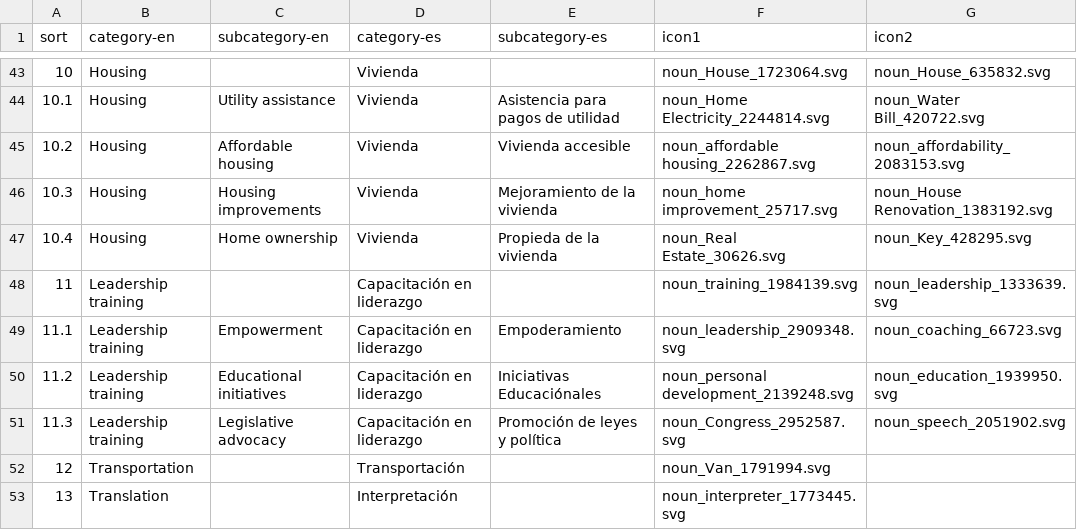
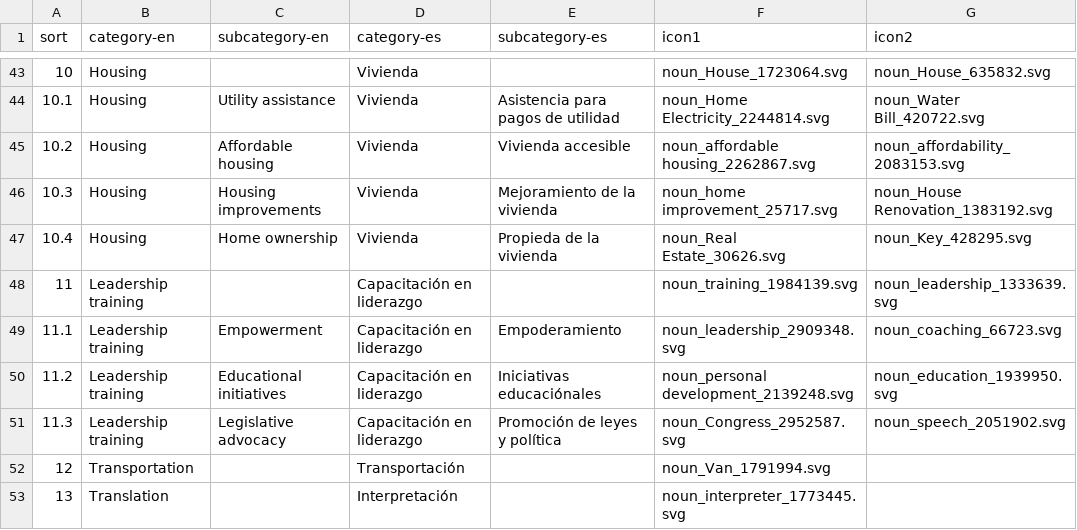
Before and after one commit to cornell-farmworker/farmworker-services, a CSV file: data/categories.csv, drawn as a sheet; only a part is shown, gaps mark what is left out.

Commit message:
typo

```diff
--- a/data/categories.csv
+++ b/data/categories.csv
@@ -49,3 +49,3 @@ sort,category-en,subcategory-en,category-es,subcategory-es,icon1,icon2
 11.1,Leadership training,Empowerment,Capacitación en liderazgo,Empoderamiento,noun_leadership_2909348.svg,noun_coaching_66723.svg
-11.2,Leadership training,Educational initiatives,Capacitación en liderazgo,Iniciativas Educaciónales,noun_personal development_2139248.svg,noun_education_1939950.svg
+11.2,Leadership training,Educational initiatives,Capacitación en liderazgo,Iniciativas educaciónales,noun_personal development_2139248.svg,noun_education_1939950.svg
 11.3,Leadership training,Legislative advocacy,Capacitación en liderazgo,Promoción de leyes y política,noun_Congress_2952587.svg,noun_speech_2051902.svg
```
Also changed, not shown: data/spanish.csv.
